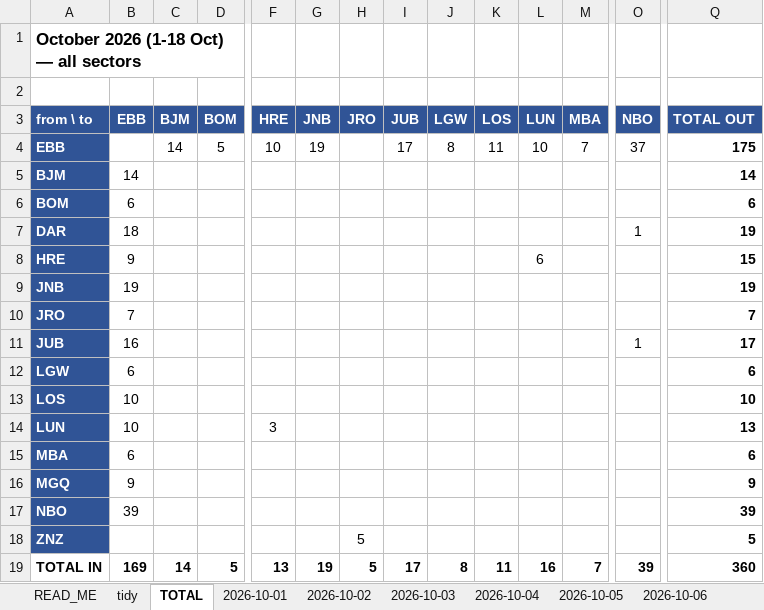
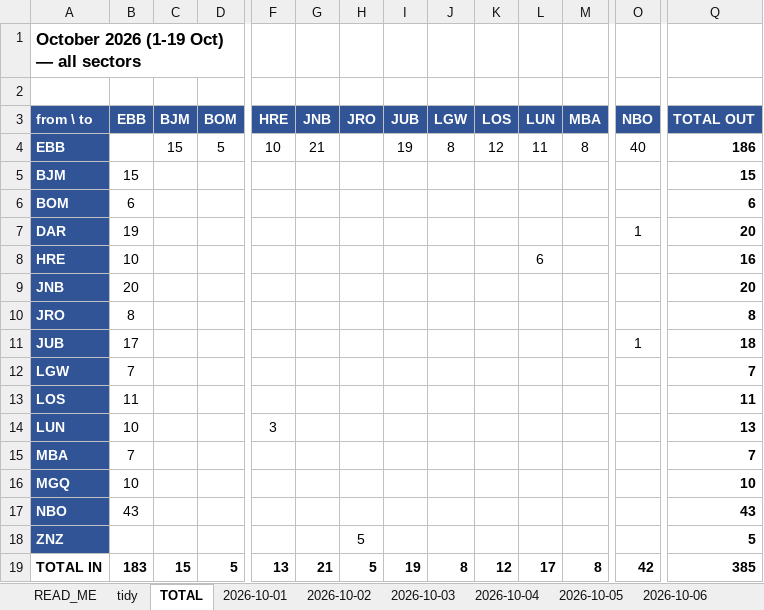
Before and after one commit to jonathanbyakagaba/FR24, an Excel workbook: UR OCTOBER 2026/od_matrix_october2026.xlsx, sheet TOTAL, drawn as a sheet; only a part is shown, gaps mark what is left out; values as stored, in another font and other column widths than the file's, no borders; the diff names each change by its address in the sheet, - before the commit and + after, or states it on an @@ line.

Commit message:
Cascade main's new export (work/FR data.zip @fece7ad): October to 19th
New export on main is a strict superset of the branch archive:
1,133 unique tracks (+25, none lost) - 17 tracks filling the
18 Oct afternoon/evening and 8 on the 19 Oct morning. Top-level
FR data.zip replaced deduped (sha256 9590df76...), October month
zip rebuilt to 385 UR tracks (161,295 fixes, sha256 35457367...).

FTA plan for 19 Oct transcribed (AMENDED plan, 20 legs): 422 legs
total, 377 matched, 35 without a track, 10 unverifiable at the new
export end (last fix 19 Oct 12:02Z). Full October cascade rerun
(385 flights, 381 tailed, 129 triangle sectors, conditions, 19
daily OD matrices / 325 tidy rows) and October docs refreshed.
Website data.json regenerated: 1,007 flights, header now 1 Sep -
19 Oct 2026.

Co-authored-by: arena-agent <297053741+arena-agent@users.noreply.github.com>

```diff
--- a/UR OCTOBER 2026/od_matrix_october2026.xlsx (sheet TOTAL)
+++ b/UR OCTOBER 2026/od_matrix_october2026.xlsx (sheet TOTAL)
-A1 (from \ to): October 2026 (1-18 Oct) — all sectors
+A1 (from \ to): October 2026 (1-19 Oct) — all sectors
-C4 (BJM): 14
+C4 (BJM): 15
-G4 (JNB): 19
+G4 (JNB): 21
-I4 (JUB): 17
+I4 (JUB): 19
-K4 (LOS): 11
+K4 (LOS): 12
-L4 (LUN): 10
+L4 (LUN): 11
-M4 (MBA): 7
+M4 (MBA): 8
-O4 (NBO): 37
+O4 (NBO): 40
-Q4 (TOTAL OUT): 175
+Q4 (TOTAL OUT): 186
-B5 (EBB): 14
+B5 (EBB): 15
-Q5 (TOTAL OUT): 14
+Q5 (TOTAL OUT): 15
-B7 (EBB): 18
+B7 (EBB): 19
-Q7 (TOTAL OUT): 19
+Q7 (TOTAL OUT): 20
-B8 (EBB): 9
+B8 (EBB): 10
-Q8 (TOTAL OUT): 15
+Q8 (TOTAL OUT): 16
-B9 (EBB): 19
+B9 (EBB): 20
-Q9 (TOTAL OUT): 19
+Q9 (TOTAL OUT): 20
-B10 (EBB): 7
+B10 (EBB): 8
-Q10 (TOTAL OUT): 7
+Q10 (TOTAL OUT): 8
-B11 (EBB): 16
+B11 (EBB): 17
-Q11 (TOTAL OUT): 17
+Q11 (TOTAL OUT): 18
-B12 (EBB): 6
+B12 (EBB): 7
-Q12 (TOTAL OUT): 6
+Q12 (TOTAL OUT): 7
-B13 (EBB): 10
+B13 (EBB): 11
-Q13 (TOTAL OUT): 10
+Q13 (TOTAL OUT): 11
-B15 (EBB): 6
+B15 (EBB): 7
-Q15 (TOTAL OUT): 6
+Q15 (TOTAL OUT): 7
-B16 (EBB): 9
+B16 (EBB): 10
-Q16 (TOTAL OUT): 9
+Q16 (TOTAL OUT): 10
-B17 (EBB): 39
+B17 (EBB): 43
-Q17 (TOTAL OUT): 39
+Q17 (TOTAL OUT): 43
-B19 (EBB): 169
+B19 (EBB): 183
-C19 (BJM): 14
+C19 (BJM): 15
-G19 (JNB): 19
+G19 (JNB): 21
-I19 (JUB): 17
+I19 (JUB): 19
-K19 (LOS): 11
+K19 (LOS): 12
-L19 (LUN): 16
+L19 (LUN): 17
-M19 (MBA): 7
+M19 (MBA): 8
-O19 (NBO): 39
+O19 (NBO): 42
-Q19 (TOTAL OUT): 360
+Q19 (TOTAL OUT): 385
```
Also changed, not shown: sheet tidy, sheet 2026-10-18, sheet READ_ME, other sheet tabs, 29 other files.
